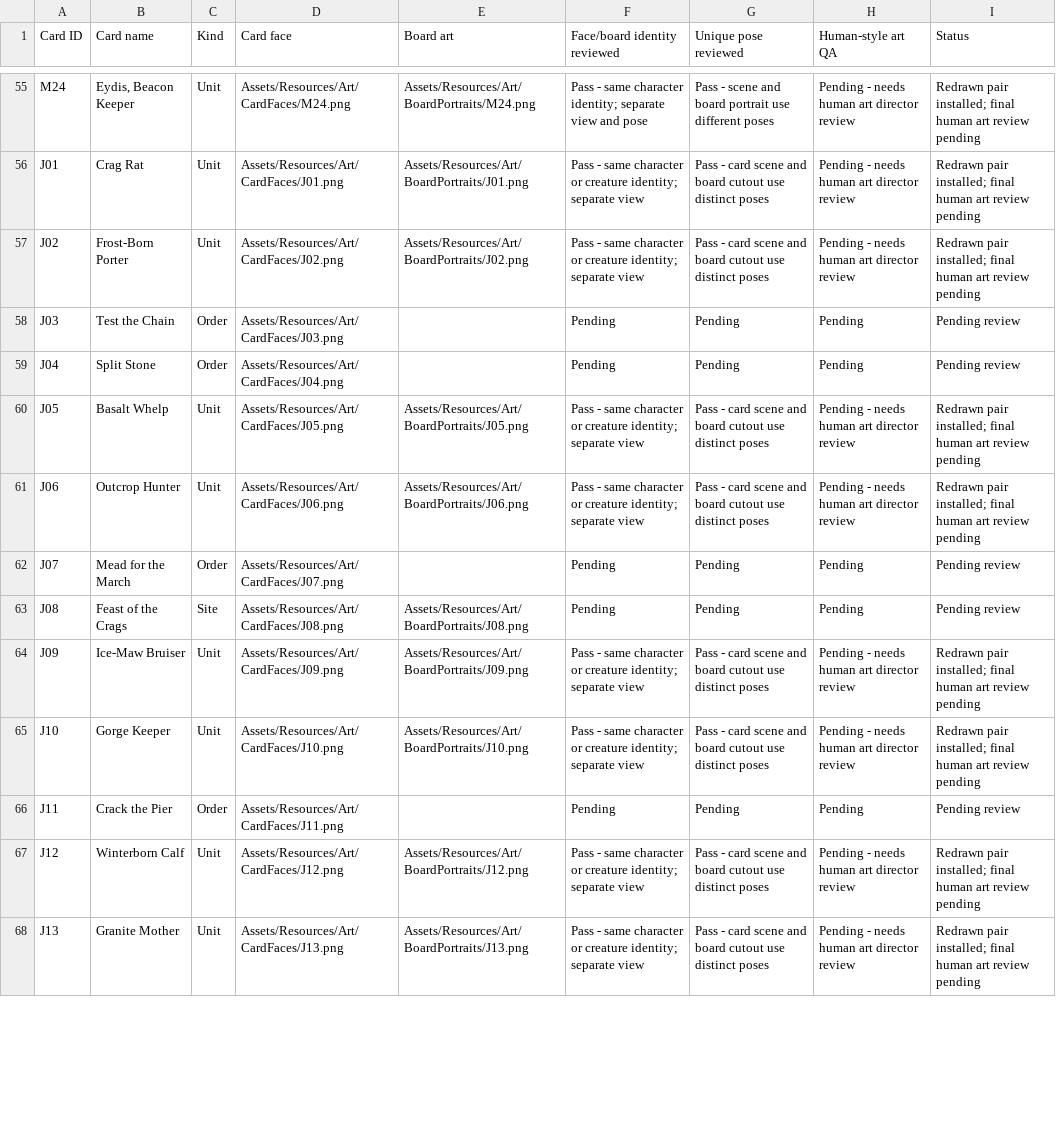
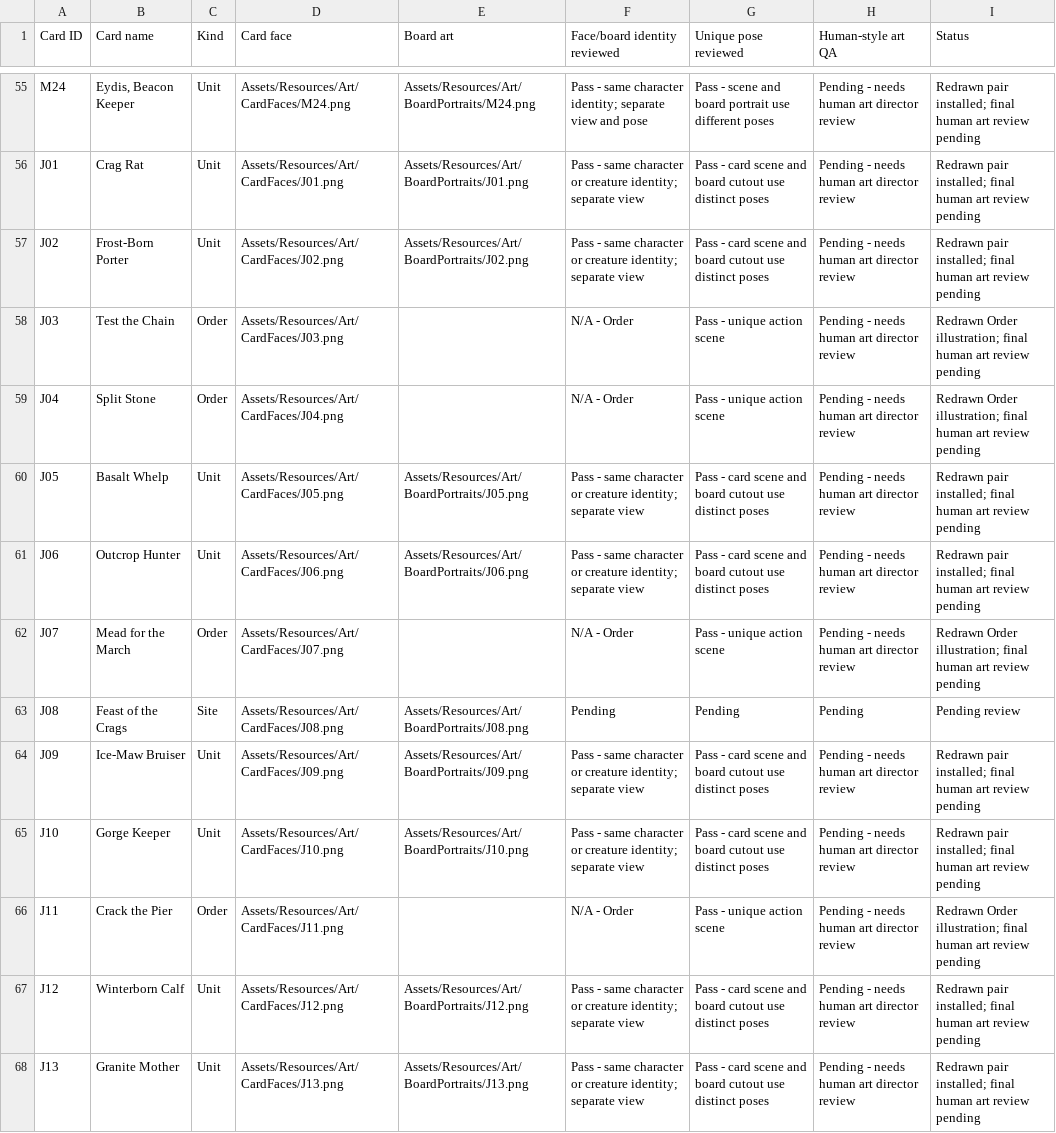
Before and after one commit to WorkTicket/dawnwager-unity, a CSV file: ArtBrief/Card-Art-Consistency-Checklist.csv, drawn as a sheet; only a part is shown, gaps mark what is left out; the diff covers the shown part only.

Commit message:
Refresh eight Jotun Order illustrations

```diff
--- a/ArtBrief/Card-Art-Consistency-Checklist.csv
+++ b/ArtBrief/Card-Art-Consistency-Checklist.csv
@@ -57,7 +57,7 @@ J01,Crag Rat,Unit,Assets/Resources/Art/CardFaces/J01.png,Assets/Resources/Art/Bo
 J02,Frost-Born Porter,Unit,Assets/Resources/Art/CardFaces/J02.png,Assets/Resources/Art/BoardPortraits/J02.png,Pass - same character or creature identity; separate view,Pass - card scene and board cutout use distinct poses,Pending - needs human art director review,Redrawn pair installed; final human art review pending
-J03,Test the Chain,Order,Assets/Resources/Art/CardFaces/J03.png,,Pending,Pending,Pending,Pending review
-J04,Split Stone,Order,Assets/Resources/Art/CardFaces/J04.png,,Pending,Pending,Pending,Pending review
+J03,Test the Chain,Order,Assets/Resources/Art/CardFaces/J03.png,,N/A - Order,Pass - unique action scene,Pending - needs human art director review,Redrawn Order illustration; final human art review pending
+J04,Split Stone,Order,Assets/Resources/Art/CardFaces/J04.png,,N/A - Order,Pass - unique action scene,Pending - needs human art director review,Redrawn Order illustration; final human art review pending
 J05,Basalt Whelp,Unit,Assets/Resources/Art/CardFaces/J05.png,Assets/Resources/Art/BoardPortraits/J05.png,Pass - same character or creature identity; separate view,Pass - card scene and board cutout use distinct poses,Pending - needs human art director review,Redrawn pair installed; final human art review pending
 J06,Outcrop Hunter,Unit,Assets/Resources/Art/CardFaces/J06.png,Assets/Resources/Art/BoardPortraits/J06.png,Pass - same character or creature identity; separate view,Pass - card scene and board cutout use distinct poses,Pending - needs human art director review,Redrawn pair installed; final human art review pending
-J07,Mead for the March,Order,Assets/Resources/Art/CardFaces/J07.png,,Pending,Pending,Pending,Pending review
+J07,Mead for the March,Order,Assets/Resources/Art/CardFaces/J07.png,,N/A - Order,Pass - unique action scene,Pending - needs human art director review,Redrawn Order illustration; final human art review pending
 J08,Feast of the Crags,Site,Assets/Resources/Art/CardFaces/J08.png,Assets/Resources/Art/BoardPortraits/J08.png,Pending,Pending,Pending,Pending review
@@ -65,3 +65,3 @@ J09,Ice-Maw Bruiser,Unit,Assets/Resources/Art/CardFaces/J09.png,Assets/Resources
 J10,Gorge Keeper,Unit,Assets/Resources/Art/CardFaces/J10.png,Assets/Resources/Art/BoardPortraits/J10.png,Pass - same character or creature identity; separate view,Pass - card scene and board cutout use distinct poses,Pending - needs human art director review,Redrawn pair installed; final human art review pending
-J11,Crack the Pier,Order,Assets/Resources/Art/CardFaces/J11.png,,Pending,Pending,Pending,Pending review
+J11,Crack the Pier,Order,Assets/Resources/Art/CardFaces/J11.png,,N/A - Order,Pass - unique action scene,Pending - needs human art director review,Redrawn Order illustration; final human art review pending
 J12,Winterborn Calf,Unit,Assets/Resources/Art/CardFaces/J12.png,Assets/Resources/Art/BoardPortraits/J12.png,Pass - same character or creature identity; separate view,Pass - card scene and board cutout use distinct poses,Pending - needs human art director review,Redrawn pair installed; final human art review pending
```
Also changed, not shown: 16 edited cells elsewhere in this file, 9 other files.
